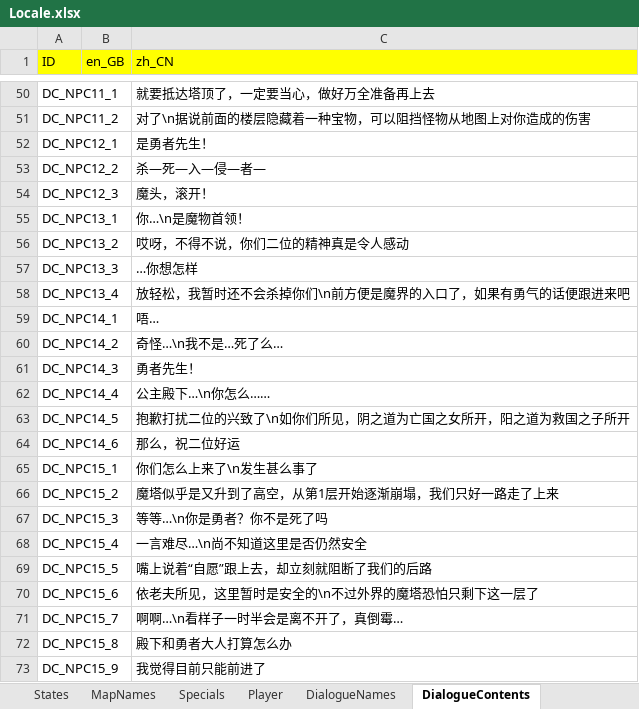
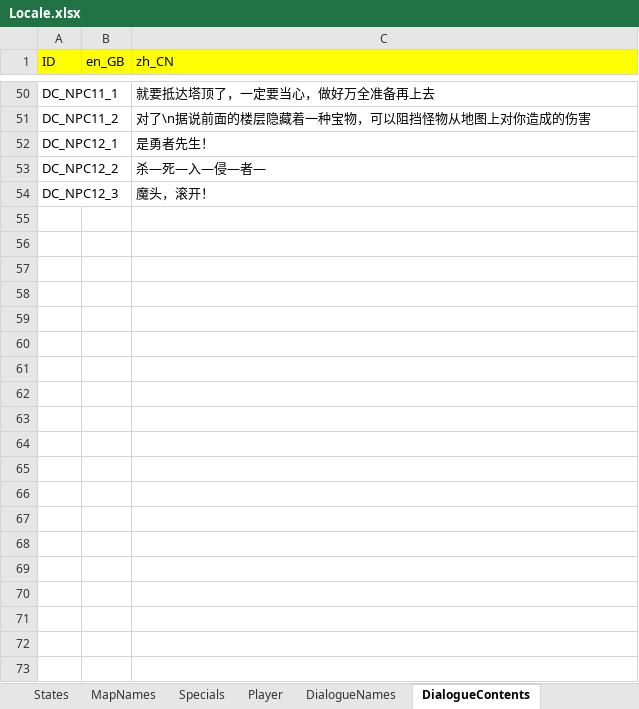
Before and after one commit to JasonLeon01/ProjectMT3, an Excel workbook: Data/Locale/Locale.xlsx, sheet DialogueContents, drawn as a sheet; only a part is shown, gaps mark what is left out; values as stored, in another font and other column widths than the file's, no borders; the diff covers the shown part only; the diff names each change by its address in the sheet, - before the commit and + after, or states it on an @@ line.

```diff
--- a/Data/Locale/Locale.xlsx (sheet DialogueContents)
+++ b/Data/Locale/Locale.xlsx (sheet DialogueContents)
-row 55: DC_NPC13_1 |  | 你…\n是魔物首领！
-row 56: DC_NPC13_2 |  | 哎呀，不得不说，你们二位的精神真是令人感动
-row 57: DC_NPC13_3 |  | …你想怎样
-row 58: DC_NPC13_4 |  | 放轻松，我暂时还不会杀掉你们\n前方便是魔界的入口了，如果有勇气的话便跟进来吧
-row 59: DC_NPC14_1 |  | 唔…
-row 60: DC_NPC14_2 |  | 奇怪…\n我不是…死了么…
-row 61: DC_NPC14_3 |  | 勇者先生！
-row 62: DC_NPC14_4 |  | 公主殿下…\n你怎么……
-row 63: DC_NPC14_5 |  | 抱歉打扰二位的兴致了\n如你们所见，阴之道为亡国之女所开，阳之道为救国之子所开
-row 64: DC_NPC14_6 |  | 那么，祝二位好运
-row 65: DC_NPC15_1 |  | 你们怎么上来了\n发生甚么事了
-row 66: DC_NPC15_2 |  | 魔塔似乎是又升到了高空，从第1层开始逐渐崩塌，我们只好一路走了上来
-row 67: DC_NPC15_3 |  | 等等…\n你是勇者？你不是死了吗
-row 68: DC_NPC15_4 |  | 一言难尽…\n尚不知道这里是否仍然安全
-row 69: DC_NPC15_5 |  | 嘴上说着“自愿”跟上去，却立刻就阻断了我们的后路
-row 70: DC_NPC15_6 |  | 依老夫所见，这里暂时是安全的\n不过外界的魔塔恐怕只剩下这一层了
-row 71: DC_NPC15_7 |  | 啊啊…\n看样子一时半会是离不开了，真倒霉…
-row 72: DC_NPC15_8 |  | 殿下和勇者大人打算怎么办
-row 73: DC_NPC15_9 |  | 我觉得目前只能前进了
```
Also changed, not shown: 126 removed rows and 2 edited cells elsewhere in this sheet, sheet Items, sheet MapNames, 12 other files.
